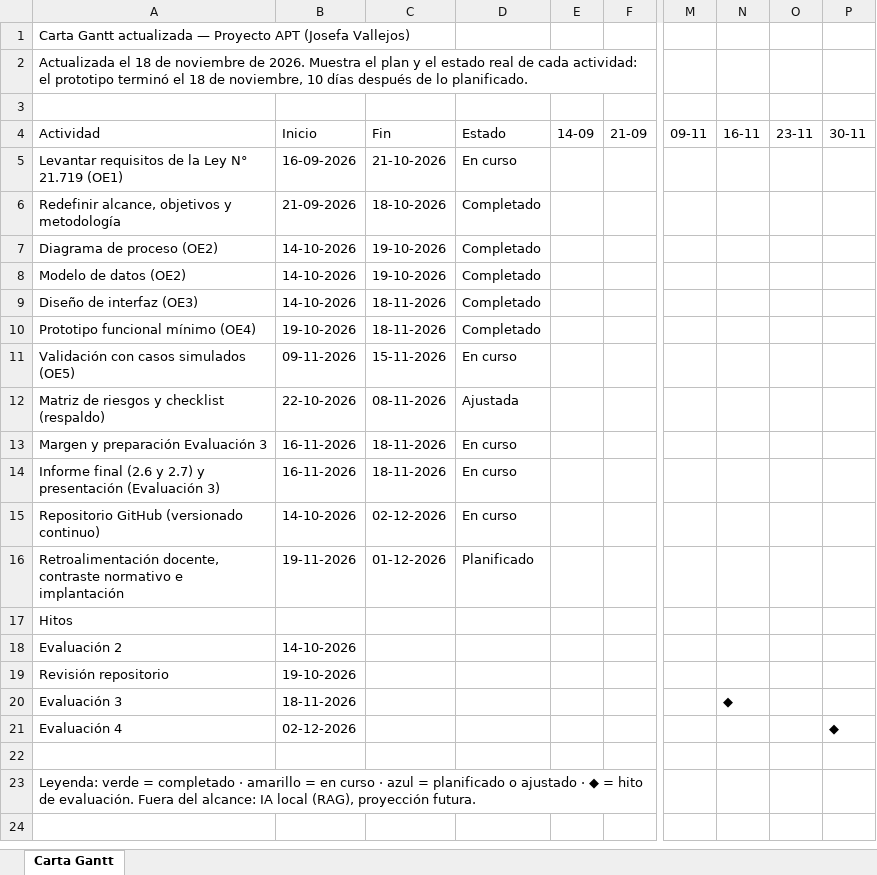
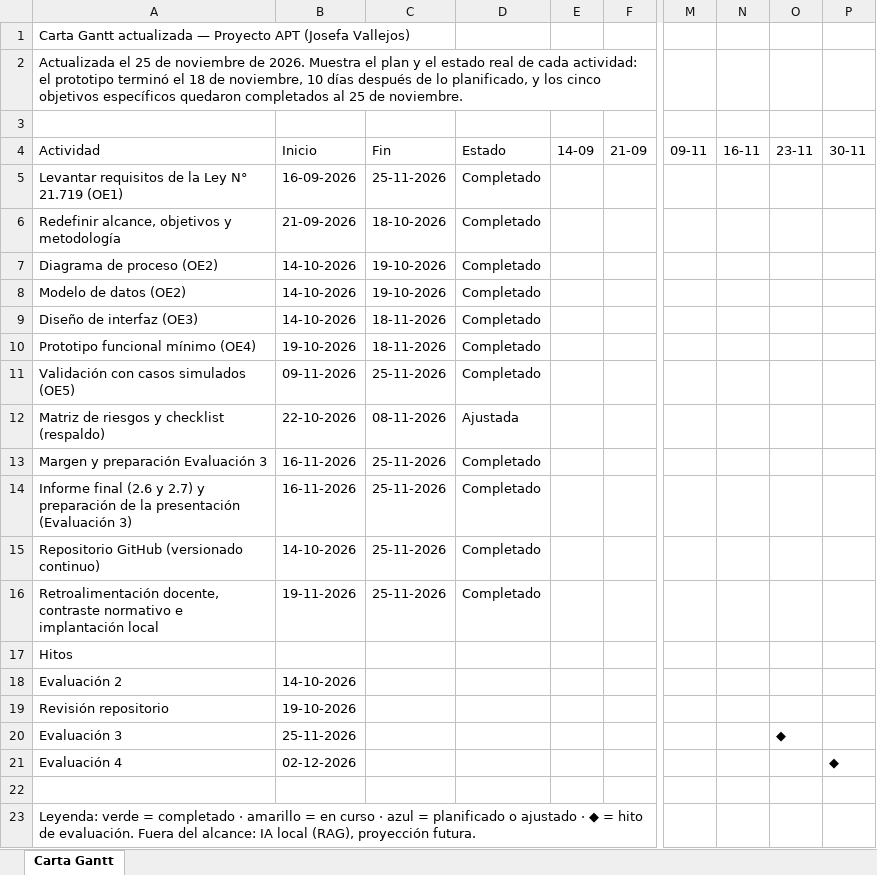
Before and after one commit to JosefaV/Proyecto-APT-JosefaVallejos, an Excel workbook: Fase 2 - Desarrollo del Proyecto APT/Evidencias Proyecto/Evidencias de Documentacion/Carta Gantt - Josefa Vallejos.xlsx, sheet Carta Gantt, drawn as a sheet; only a part is shown, gaps mark what is left out; values as stored, in another font and other column widths than the file's, no cell formats; removed rows and columns are numbered as before the commit, all else as after; rows hold the shown columns only; the diff names each change by its address in the sheet, - before the commit and + after, or states it on an @@ line.

```diff
--- a/Fase 2 - Desarrollo del Proyecto APT/Evidencias Proyecto/Evidencias de Documentacion/Carta Gantt - Josefa Vallejos.xlsx (sheet Carta Gantt)
+++ b/Fase 2 - Desarrollo del Proyecto APT/Evidencias Proyecto/Evidencias de Documentacion/Carta Gantt - Josefa Vallejos.xlsx (sheet Carta Gantt)
-A2 (Actividad): Actualizada el 18 de noviembre de 2026. Muestra el plan y el estado real de cada actividad: el prototipo terminó el 18 de noviembre, 10 días después de lo planificado.
+A2 (Actividad): Actualizada el 25 de noviembre de 2026. Muestra el plan y el estado real de cada actividad: el prototipo terminó el 18 de noviembre, 10 días después de lo planificado, y los cinco objetivos específicos quedaron completados al 25 de noviembre.
-C5 (Fin): 21-10-2026
+C5 (Fin): 25-11-2026
-D5 (Estado): En curso
+D5 (Estado): Completado
-C11 (Fin): 15-11-2026
+C11 (Fin): 25-11-2026
-D11 (Estado): En curso
+D11 (Estado): Completado
-C13 (Fin): 18-11-2026
+C13 (Fin): 25-11-2026
-D13 (Estado): En curso
+D13 (Estado): Completado
-row 14: Informe final (2.6 y 2.7) y presentación (Evaluación 3) | 16-11-2026 | 18-11-2026 | En curso
+row 14: Informe final (2.6 y 2.7) y preparación de la presentación (Evaluación 3) | 16-11-2026 | 25-11-2026 | Completado
-C15 (Fin): 02-12-2026
+C15 (Fin): 25-11-2026
-D15 (Estado): En curso
+D15 (Estado): Completado
-A16 (Actividad): …e implantación
+A16 (Actividad): …e implantación local
-C16 (Fin): 01-12-2026
+C16 (Fin): 25-11-2026
-D16 (Estado): Planificado
+D16 (Estado): Completado
-B20 (Inicio): 18-11-2026
+B20 (Inicio): 25-11-2026
-N20 (16-11): ◆
+N20 (16-11): (empty)
-O20 (23-11): (empty)
+O20 (23-11): ◆
```
Also changed, not shown: cell formats, Fase 2 - Desarrollo del Proyecto APT/Evidencias Proyecto/Evidencias de Documentacion/Monitoreo Plan de Trabajo - Josefa Vallejos.xlsx, Fase 2 - Desarrollo del Proyecto APT/Evidencias Proyecto/Evidencias de Documentacion/Plan de Trabajo Actualizado - Josefa Vallejos.xlsx.
